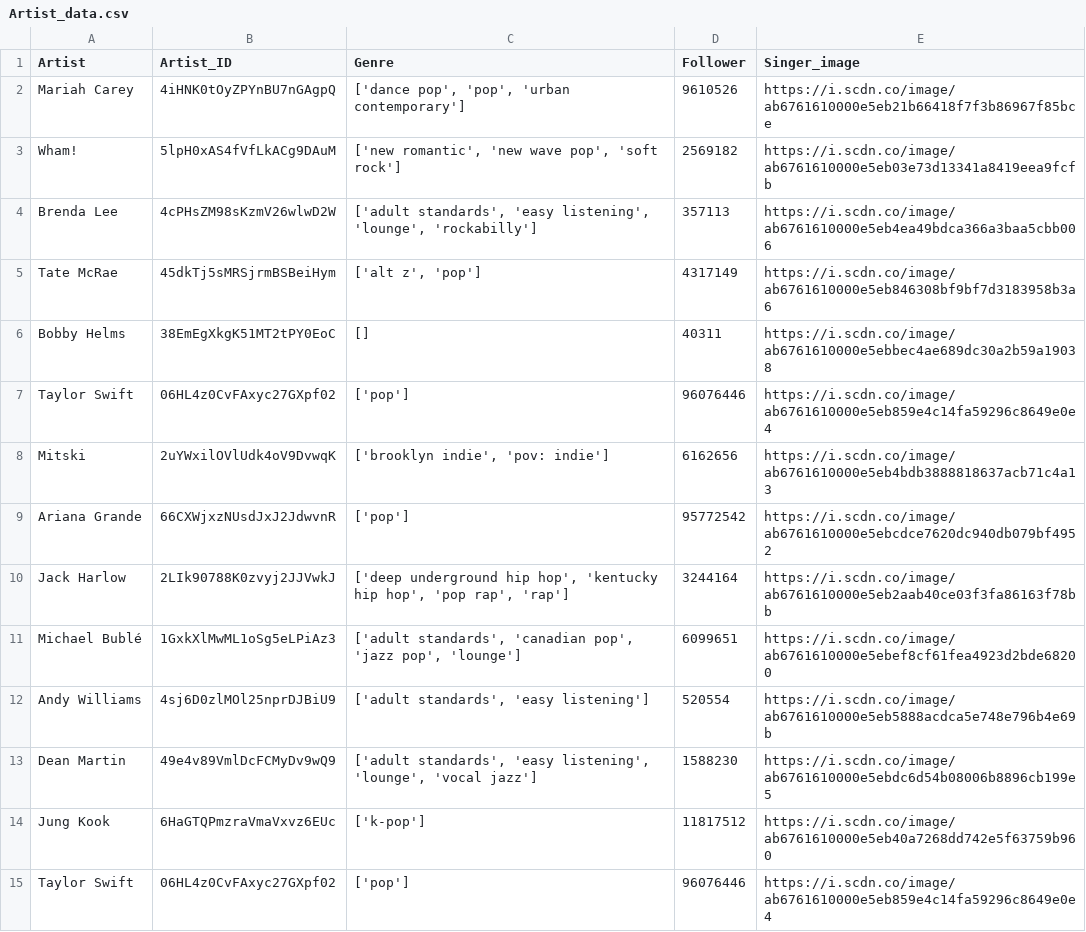
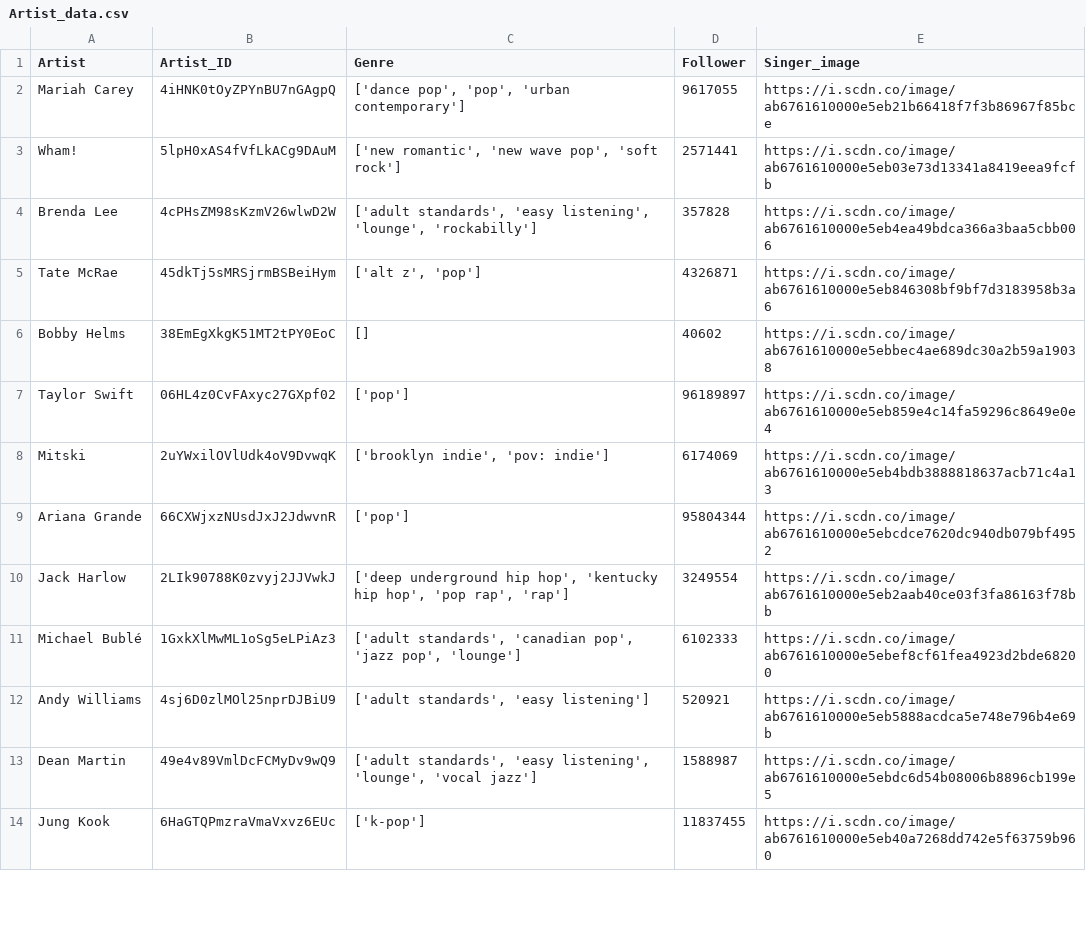
Before and after one commit to UICHEOL-HWANG/Sixfortypy, a CSV file: data-list/Artist_data.csv, drawn as a sheet; only a part is shown; the diff covers the shown part only.

```diff
--- a/data-list/Artist_data.csv
+++ b/data-list/Artist_data.csv
@@ -1,15 +1,14 @@
 Artist,Artist_ID,Genre,Follower,Singer_image
-Mariah Carey,4iHNK0tOyZPYnBU7nGAgpQ,"['dance pop', 'pop', 'urban contemporary']",9610526,https://i.scdn.co/image/ab6761610000e5eb21b66418f7f3b86967f85bce
-Wham!,5lpH0xAS4fVfLkACg9DAuM,"['new romantic', 'new wave pop', 'soft rock']",2569182,https://i.scdn.co/image/ab6761610000e5eb03e73d13341a8419eea9fcfb
-Brenda Lee,4cPHsZM98sKzmV26wlwD2W,"['adult standards', 'easy listening', 'lounge', 'rockabilly']",357113,https://i.scdn.co/image/ab6761610000e5eb4ea49bdca366a3baa5cbb006
-Tate McRae,45dkTj5sMRSjrmBSBeiHym,"['alt z', 'pop']",4317149,https://i.scdn.co/image/ab6761610000e5eb846308bf9bf7d3183958b3a6
-Bobby Helms,38EmEgXkgK51MT2tPY0EoC,[],40311,https://i.scdn.co/image/ab6761610000e5ebbec4ae689dc30a2b59a19038
-Taylor Swift,06HL4z0CvFAxyc27GXpf02,['pop'],96076446,https://i.scdn.co/image/ab6761610000e5eb859e4c14fa59296c8649e0e4
-Mitski,2uYWxilOVlUdk4oV9DvwqK,"['brooklyn indie', 'pov: indie']",6162656,https://i.scdn.co/image/ab6761610000e5eb4bdb3888818637acb71c4a13
-Ariana Grande,66CXWjxzNUsdJxJ2JdwvnR,['pop'],95772542,https://i.scdn.co/image/ab6761610000e5ebcdce7620dc940db079bf4952
-Jack Harlow,2LIk90788K0zvyj2JJVwkJ,"['deep underground hip hop', 'kentucky hip hop', 'pop rap', 'rap']",3244164,https://i.scdn.co/image/ab6761610000e5eb2aab40ce03f3fa86163f78bb
-Michael Bublé,1GxkXlMwML1oSg5eLPiAz3,"['adult standards', 'canadian pop', 'jazz pop', 'lounge']",6099651,https://i.scdn.co/image/ab6761610000e5ebef8cf61fea4923d2bde68200
-Andy Williams,4sj6D0zlMOl25nprDJBiU9,"['adult standards', 'easy listening']",520554,https://i.scdn.co/image/ab6761610000e5eb5888acdca5e748e796b4e69b
-Dean Martin,49e4v89VmlDcFCMyDv9wQ9,"['adult standards', 'easy listening', 'lounge', 'vocal jazz']",1588230,https://i.scdn.co/image/ab6761610000e5ebdc6d54b08006b8896cb199e5
-Jung Kook,6HaGTQPmzraVmaVxvz6EUc,['k-pop'],11817512,https://i.scdn.co/image/ab6761610000e5eb40a7268dd742e5f63759b960
-Taylor Swift,06HL4z0CvFAxyc27GXpf02,['pop'],96076446,https://i.scdn.co/image/ab6761610000e5eb859e4c14fa59296c8649e0e4
+Mariah Carey,4iHNK0tOyZPYnBU7nGAgpQ,"['dance pop', 'pop', 'urban contemporary']",9617055,https://i.scdn.co/image/ab6761610000e5eb21b66418f7f3b86967f85bce
+Wham!,5lpH0xAS4fVfLkACg9DAuM,"['new romantic', 'new wave pop', 'soft rock']",2571441,https://i.scdn.co/image/ab6761610000e5eb03e73d13341a8419eea9fcfb
+Brenda Lee,4cPHsZM98sKzmV26wlwD2W,"['adult standards', 'easy listening', 'lounge', 'rockabilly']",357828,https://i.scdn.co/image/ab6761610000e5eb4ea49bdca366a3baa5cbb006
+Tate McRae,45dkTj5sMRSjrmBSBeiHym,"['alt z', 'pop']",4326871,https://i.scdn.co/image/ab6761610000e5eb846308bf9bf7d3183958b3a6
+Bobby Helms,38EmEgXkgK51MT2tPY0EoC,[],40602,https://i.scdn.co/image/ab6761610000e5ebbec4ae689dc30a2b59a19038
+Taylor Swift,06HL4z0CvFAxyc27GXpf02,['pop'],96189897,https://i.scdn.co/image/ab6761610000e5eb859e4c14fa59296c8649e0e4
+Mitski,2uYWxilOVlUdk4oV9DvwqK,"['brooklyn indie', 'pov: indie']",6174069,https://i.scdn.co/image/ab6761610000e5eb4bdb3888818637acb71c4a13
+Ariana Grande,66CXWjxzNUsdJxJ2JdwvnR,['pop'],95804344,https://i.scdn.co/image/ab6761610000e5ebcdce7620dc940db079bf4952
+Jack Harlow,2LIk90788K0zvyj2JJVwkJ,"['deep underground hip hop', 'kentucky hip hop', 'pop rap', 'rap']",3249554,https://i.scdn.co/image/ab6761610000e5eb2aab40ce03f3fa86163f78bb
+Michael Bublé,1GxkXlMwML1oSg5eLPiAz3,"['adult standards', 'canadian pop', 'jazz pop', 'lounge']",6102333,https://i.scdn.co/image/ab6761610000e5ebef8cf61fea4923d2bde68200
+Andy Williams,4sj6D0zlMOl25nprDJBiU9,"['adult standards', 'easy listening']",520921,https://i.scdn.co/image/ab6761610000e5eb5888acdca5e748e796b4e69b
+Dean Martin,49e4v89VmlDcFCMyDv9wQ9,"['adult standards', 'easy listening', 'lounge', 'vocal jazz']",1588987,https://i.scdn.co/image/ab6761610000e5ebdc6d54b08006b8896cb199e5
+Jung Kook,6HaGTQPmzraVmaVxvz6EUc,['k-pop'],11837455,https://i.scdn.co/image/ab6761610000e5eb40a7268dd742e5f63759b960
```
Also changed, not shown: 11 added rows, 7 removed rows and 29 edited cells elsewhere in this file, data-list/Artist_list.csv, 2 other files.
